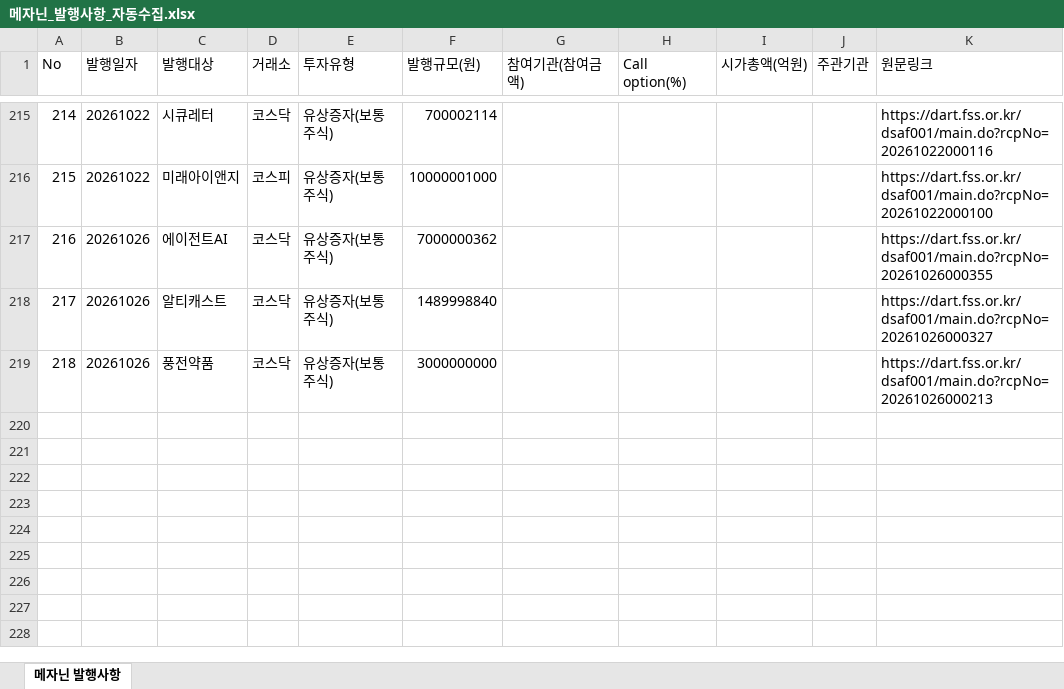
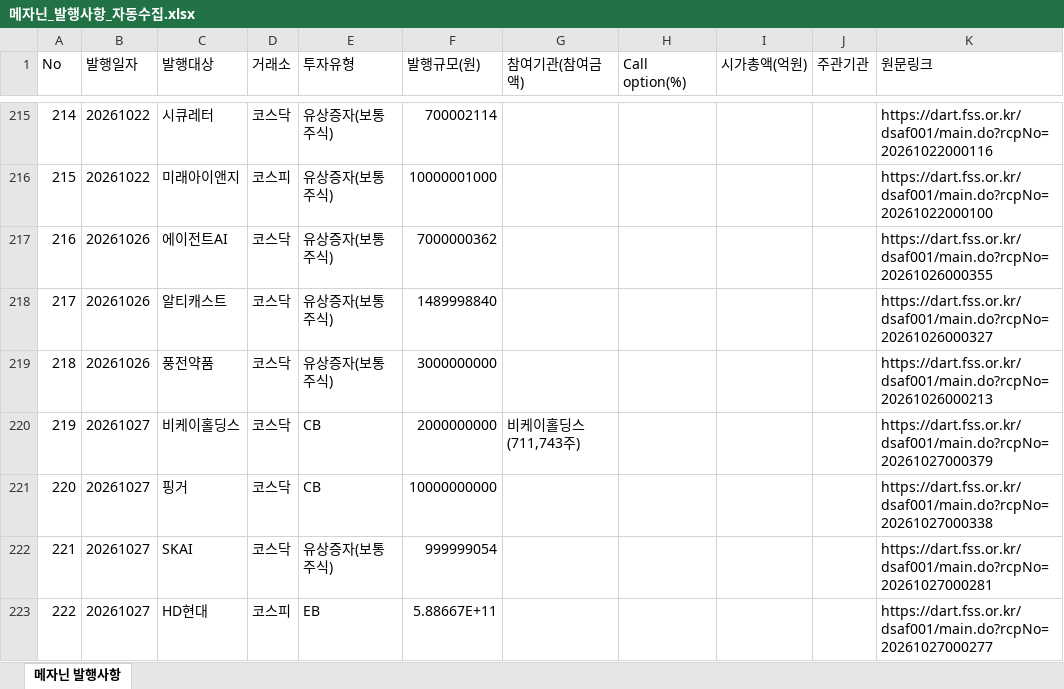
Before and after one commit to daivid0912-cpu/dart_monitor_v3, an Excel workbook: 메자닌_발행사항_자동수집.xlsx, sheet 메자닌 발행사항, drawn as a sheet; only a part is shown, gaps mark what is left out; values as stored, in another font and other column widths than the file's, no borders; the diff names each change by its address in the sheet, - before the commit and + after, or states it on an @@ line.

```diff
--- a/메자닌_발행사항_자동수집.xlsx (sheet 메자닌 발행사항)
+++ b/메자닌_발행사항_자동수집.xlsx (sheet 메자닌 발행사항)
+row 220: 219 | 20261027 | 비케이홀딩스 | 코스닥 | CB | 2000000000 | 비케이홀딩스(711,743주) |  |  |  | https://dart.fss.or.kr/dsaf001/main.do?rcpNo=20261027000379
+row 221: 220 | 20261027 | 핑거 | 코스닥 | CB | 10000000000 |  |  |  |  | https://dart.fss.or.kr/dsaf001/main.do?rcpNo=20261027000338
+row 222: 221 | 20261027 | SKAI | 코스닥 | 유상증자(보통주식) | 999999054 |  |  |  |  | https://dart.fss.or.kr/dsaf001/main.do?rcpNo=20261027000281
+row 223: 222 | 20261027 | HD현대 | 코스피 | EB | 5.88667E+11 |  |  |  |  | https://dart.fss.or.kr/dsaf001/main.do?rcpNo=20261027000277
```
Also changed, not shown: 1 other file.
